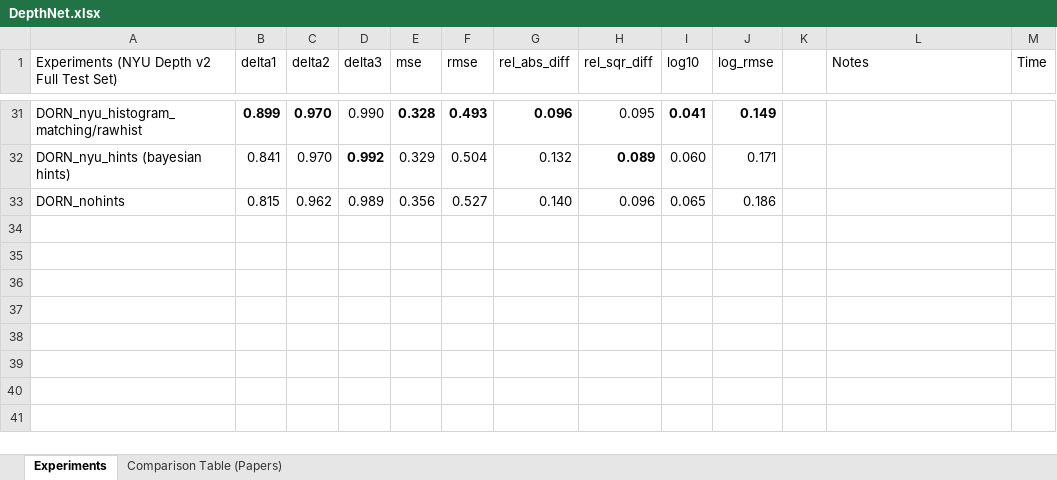
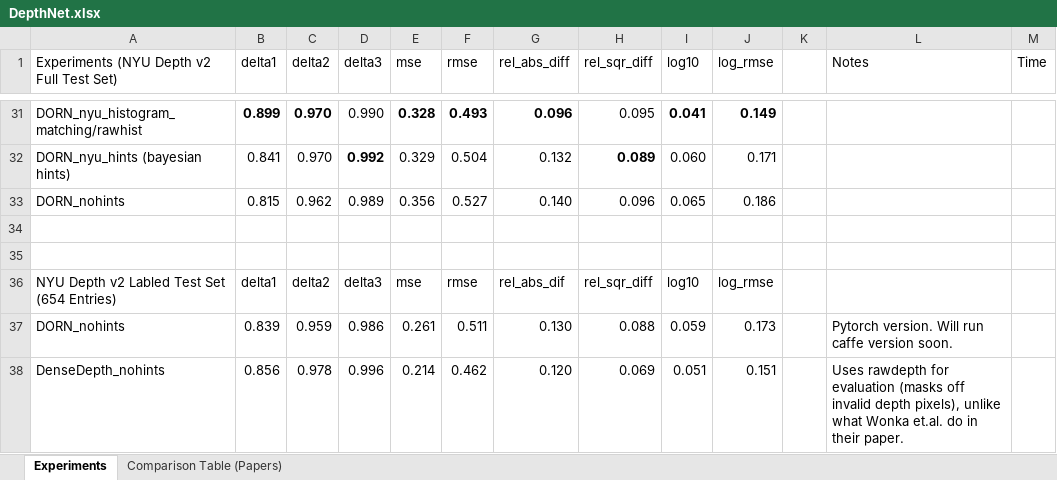
Before and after one commit to computational-imaging/spad_single, an Excel workbook: paper/DepthNet.xlsx, sheet Experiments, drawn as a sheet; only a part is shown, gaps mark what is left out; values as stored, in another font and other column widths than the file's, no borders; the diff names each change by its address in the sheet, - before the commit and + after, or states it on an @@ line.

Commit message:
Ran DORN and DenseDepth on nohints dataset.

```diff
--- a/paper/DepthNet.xlsx (sheet Experiments)
+++ b/paper/DepthNet.xlsx (sheet Experiments)
+row 34: (empty)
+row 35: (empty)
+row 36: NYU Depth v2 Labled Test Set (654 Entries) | delta1 | delta2 | delta3 | mse | rmse | rel_abs_dif | rel_sqr_diff | log10 | log_rmse
+row 37: DORN_nohints | 0.839 | 0.959 | 0.986 | 0.261 | 0.511 | 0.130 | 0.088 | 0.059 | 0.173 |  | Pytorch version. Will run caffe version soon.
+row 38: DenseDepth_nohints | 0.856 | 0.978 | 0.996 | 0.214 | 0.462 | 0.120 | 0.069 | 0.051 | 0.151 |  | Uses rawdepth for evaluation (masks off invalid depth pixels), unlike what Wonka et.al. do in their paper.
```
Also changed, not shown: 9 other files.
